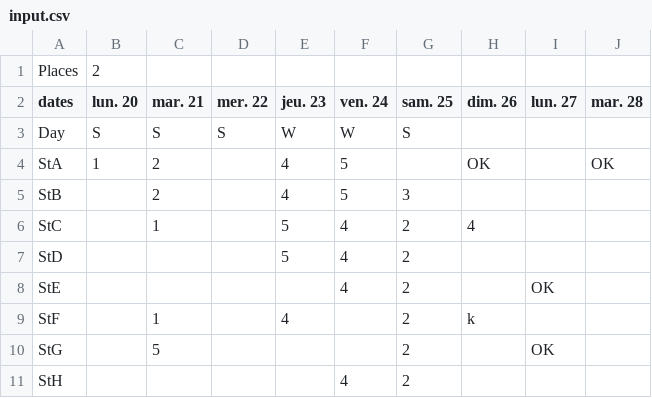
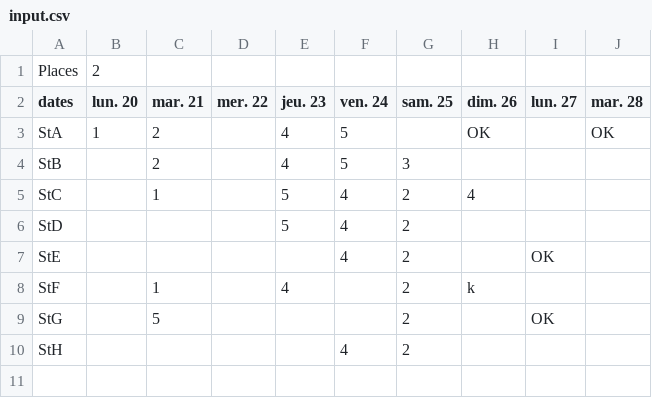
Before and after one commit to helldog136/GardeAssign, a CSV file: input.csv, drawn as a sheet; the diff names each change by its address in the sheet, - before the commit and + after, or states it on an @@ line.

```diff
--- a/input.csv
+++ b/input.csv
-row 3: Day | S | S | S | W | W | S
```
Also changed, not shown: 4 other files.
